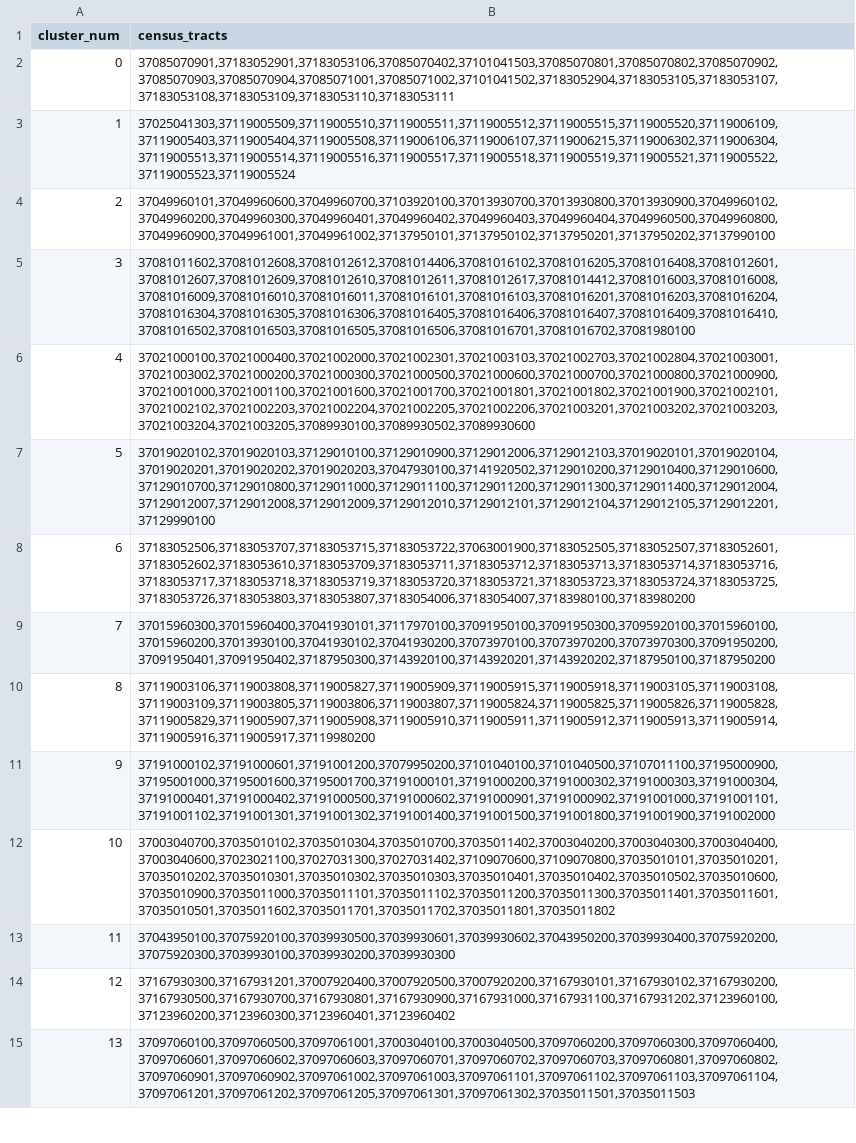
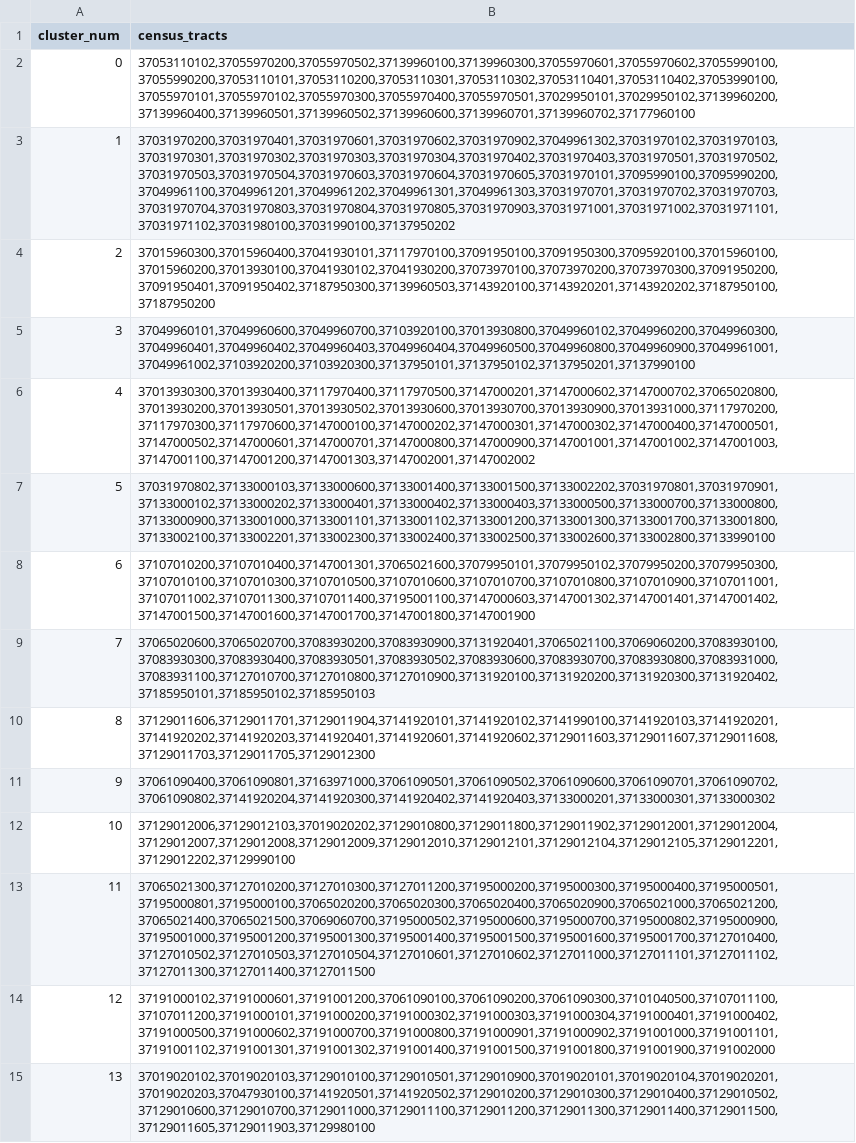
Before and after one commit to UNC-Cofires/flooding-financial-risk, a CSV file: multiple_events/analysis/kriging_neighborhoods.csv, drawn as a sheet; only a part is shown; the diff covers the shown part only; the diff names each change by its address in the sheet, - before the commit and + after, or states it on an @@ line.

Commit message:
modified kriging to allow for splitting across multiple runs

```diff
--- a/multiple_events/analysis/kriging_neighborhoods.csv
+++ b/multiple_events/analysis/kriging_neighborhoods.csv
-B2 (census_tracts): 37085070901,37183052901,37183053106,37085070402,37101041503,37085070801,37085070802,37085070902,37085070903,37085070904,37085071001,37085071002,37101041502,37183052904,37183053105,37183053107,37183053108,37183053109,37183053110,37183053111
+B2 (census_tracts): 37053110102,37055970200,37055970502,37139960100,37139960300,37055970601,37055970602,37055990100,37055990200,37053110101,37053110200,37053110301,37053110302,37053110401,37053110402,37053990100,37055970101,37055970102,37055970300,37055970400,37055970501,37029950101,37029950102,37139960200,37139960400,37139960501,37139960502,37139960600,37139960701,37139960702,37177960100
-B3 (census_tracts): 37025041303,37119005509,37119005510,37119005511,37119005512,37119005515,37119005520,37119006109,37119005403,37119005404,37119005508,37119006106,37119006107,37119006215,37119006302,37119006304,37119005513,37119005514,37119005516,37119005517,37119005518,37119005519,37119005521,37119005522,37119005523,37119005524
+B3 (census_tracts): 37031970200,37031970401,37031970601,37031970602,37031970902,37049961302,37031970102,37031970103,37031970301,37031970302,37031970303,37031970304,37031970402,37031970403,37031970501,37031970502,37031970503,37031970504,37031970603,37031970604,37031970605,37031970101,37095990100,37095990200,37049961100,37049961201,37049961202,37049961301,37049961303,37031970701,37031970702,37031970703,37031970704,37031970803,37031970804,37031970805,37031970903,37031971001,37031971002,37031971101,37031971102,37031980100,37031990100,37137950202
-B4 (census_tracts): 37049960101,37049960600,37049960700,37103920100,37013930700,37013930800,37013930900,37049960102,37049960200,37049960300,37049960401,37049960402,37049960403,37049960404,37049960500,37049960800,37049960900,37049961001,37049961002,37137950101,37137950102,37137950201,37137950202,37137990100
+B4 (census_tracts): 37015960300,37015960400,37041930101,37117970100,37091950100,37091950300,37095920100,37015960100,37015960200,37013930100,37041930102,37041930200,37073970100,37073970200,37073970300,37091950200,37091950401,37091950402,37187950300,37139960503,37143920100,37143920201,37143920202,37187950100,37187950200
-B5 (census_tracts): 37081011602,37081012608,37081012612,37081014406,37081016102,37081016205,37081016408,37081012601,37081012607,37081012609,37081012610,37081012611,37081012617,37081014412,37081016003,37081016008,37081016009,37081016010,37081016011,37081016101,37081016103,37081016201,37081016203,37081016204,37081016304,37081016305,37081016306,37081016405,37081016406,37081016407,37081016409,37081016410,37081016502,37081016503,37081016505,37081016506,37081016701,37081016702,37081980100
+B5 (census_tracts): 37049960101,37049960600,37049960700,37103920100,37013930800,37049960102,37049960200,37049960300,37049960401,37049960402,37049960403,37049960404,37049960500,37049960800,37049960900,37049961001,37049961002,37103920200,37103920300,37137950101,37137950102,37137950201,37137990100
-B6 (census_tracts): 37021000100,37021000400,37021002000,37021002301,37021003103,37021002703,37021002804,37021003001,37021003002,37021000200,37021000300,37021000500,37021000600,37021000700,37021000800,37021000900,37021001000,37021001100,37021001600,37021001700,37021001801,37021001802,37021001900,37021002101,37021002102,37021002203,37021002204,37021002205,37021002206,37021003201,37021003202,37021003203,37021003204,37021003205,37089930100,37089930502,37089930600
+B6 (census_tracts): 37013930300,37013930400,37117970400,37117970500,37147000201,37147000602,37147000702,37065020800,37013930200,37013930501,37013930502,37013930600,37013930700,37013930900,37013931000,37117970200,37117970300,37117970600,37147000100,37147000202,37147000301,37147000302,37147000400,37147000501,37147000502,37147000601,37147000701,37147000800,37147000900,37147001001,37147001002,37147001003,37147001100,37147001200,37147001303,37147002001,37147002002
-B7 (census_tracts): 37019020102,37019020103,37129010100,37129010900,37129012006,37129012103,37019020101,37019020104,37019020201,37019020202,37019020203,37047930100,37141920502,37129010200,37129010400,37129010600,37129010700,37129010800,37129011000,37129011100,37129011200,37129011300,37129011400,37129012004,37129012007,37129012008,37129012009,37129012010,37129012101,37129012104,37129012105,37129012201,37129990100
+B7 (census_tracts): 37031970802,37133000103,37133000600,37133001400,37133001500,37133002202,37031970801,37031970901,37133000102,37133000202,37133000401,37133000402,37133000403,37133000500,37133000700,37133000800,37133000900,37133001000,37133001101,37133001102,37133001200,37133001300,37133001700,37133001800,37133002100,37133002201,37133002300,37133002400,37133002500,37133002600,37133002800,37133990100
-B8 (census_tracts): 37183052506,37183053707,37183053715,37183053722,37063001900,37183052505,37183052507,37183052601,37183052602,37183053610,37183053709,37183053711,37183053712,37183053713,37183053714,37183053716,37183053717,37183053718,37183053719,37183053720,37183053721,37183053723,37183053724,37183053725,37183053726,37183053803,37183053807,37183054006,37183054007,37183980100,37183980200
+B8 (census_tracts): 37107010200,37107010400,37147001301,37065021600,37079950101,37079950102,37079950200,37079950300,37107010100,37107010300,37107010500,37107010600,37107010700,37107010800,37107010900,37107011001,37107011002,37107011300,37107011400,37195001100,37147000603,37147001302,37147001401,37147001402,37147001500,37147001600,37147001700,37147001800,37147001900
-B9 (census_tracts): 37015960300,37015960400,37041930101,37117970100,37091950100,37091950300,37095920100,37015960100,37015960200,37013930100,37041930102,37041930200,37073970100,37073970200,37073970300,37091950200,37091950401,37091950402,37187950300,37143920100,37143920201,37143920202,37187950100,37187950200
+B9 (census_tracts): 37065020600,37065020700,37083930200,37083930900,37131920401,37065021100,37069060200,37083930100,37083930300,37083930400,37083930501,37083930502,37083930600,37083930700,37083930800,37083931000,37083931100,37127010700,37127010800,37127010900,37131920100,37131920200,37131920300,37131920402,37185950101,37185950102,37185950103
-B10 (census_tracts): 37119003106,37119003808,37119005827,37119005909,37119005915,37119005918,37119003105,37119003108,37119003109,37119003805,37119003806,37119003807,37119005824,37119005825,37119005826,37119005828,37119005829,37119005907,37119005908,37119005910,37119005911,37119005912,37119005913,37119005914,37119005916,37119005917,37119980200
+B10 (census_tracts): 37129011606,37129011701,37129011904,37141920101,37141920102,37141990100,37141920103,37141920201,37141920202,37141920203,37141920401,37141920601,37141920602,37129011603,37129011607,37129011608,37129011703,37129011705,37129012300
-B11 (census_tracts): 37191000102,37191000601,37191001200,37079950200,37101040100,37101040500,37107011100,37195000900,37195001000,37195001600,37195001700,37191000101,37191000200,37191000302,37191000303,37191000304,37191000401,37191000402,37191000500,37191000602,37191000901,37191000902,37191001000,37191001101,37191001102,37191001301,37191001302,37191001400,37191001500,37191001800,37191001900,37191002000
+B11 (census_tracts): 37061090400,37061090801,37163971000,37061090501,37061090502,37061090600,37061090701,37061090702,37061090802,37141920204,37141920300,37141920402,37141920403,37133000201,37133000301,37133000302
-B12 (census_tracts): 37003040700,37035010102,37035010304,37035010700,37035011402,37003040200,37003040300,37003040400,37003040600,37023021100,37027031300,37027031402,37109070600,37109070800,37035010101,37035010201,37035010202,37035010301,37035010302,37035010303,37035010401,37035010402,37035010502,37035010600,37035010900,37035011000,37035011101,37035011102,37035011200,37035011300,37035011401,37035011601,37035010501,37035011602,37035011701,37035011702,37035011801,37035011802
+B12 (census_tracts): 37129012006,37129012103,37019020202,37129010800,37129011800,37129011902,37129012001,37129012004,37129012007,37129012008,37129012009,37129012010,37129012101,37129012104,37129012105,37129012201,37129012202,37129990100
-B13 (census_tracts): 37043950100,37075920100,37039930500,37039930601,37039930602,37043950200,37039930400,37075920200,37075920300,37039930100,37039930200,37039930300
+B13 (census_tracts): 37065021300,37127010200,37127010300,37127011200,37195000200,37195000300,37195000400,37195000501,37195000801,37195000100,37065020200,37065020300,37065020400,37065020900,37065021000,37065021200,37065021400,37065021500,37069060700,37195000502,37195000600,37195000700,37195000802,37195000900,37195001000,37195001200,37195001300,37195001400,37195001500,37195001600,37195001700,37127010400,37127010502,37127010503,37127010504,37127010601,37127010602,37127011000,37127011101,37127011102,37127011300,37127011400,37127011500
-B14 (census_tracts): 37167930300,37167931201,37007920400,37007920500,37007920200,37167930101,37167930102,37167930200,37167930500,37167930700,37167930801,37167930900,37167931000,37167931100,37167931202,37123960100,37123960200,37123960300,37123960401,37123960402
+B14 (census_tracts): 37191000102,37191000601,37191001200,37061090100,37061090200,37061090300,37101040500,37107011100,37107011200,37191000101,37191000200,37191000302,37191000303,37191000304,37191000401,37191000402,37191000500,37191000602,37191000700,37191000800,37191000901,37191000902,37191001000,37191001101,37191001102,37191001301,37191001302,37191001400,37191001500,37191001800,37191001900,37191002000
-B15 (census_tracts): 37097060100,37097060500,37097061001,37003040100,37003040500,37097060200,37097060300,37097060400,37097060601,37097060602,37097060603,37097060701,37097060702,37097060703,37097060801,37097060802,37097060901,37097060902,37097061002,37097061003,37097061101,37097061102,37097061103,37097061104,37097061201,37097061202,37097061205,37097061301,37097061302,37035011501,37035011503
+B15 (census_tracts): 37019020102,37019020103,37129010100,37129010501,37129010900,37019020101,37019020104,37019020201,37019020203,37047930100,37141920501,37141920502,37129010200,37129010300,37129010400,37129010502,37129010600,37129010700,37129011000,37129011100,37129011200,37129011300,37129011400,37129011500,37129011605,37129011903,37129980100
```
Also changed, not shown: 60 edited cells elsewhere in this file, 2 other files.
